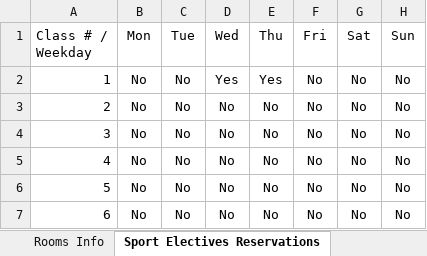
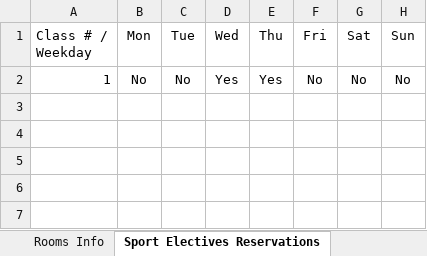
Before and after one commit to EgorLeb/iu_timetable_scheduler_, an Excel workbook: input_data/Time_Table_Input.xlsx, sheet Sport Electives Reservations, drawn as a sheet; values as stored, in another font and other column widths than the file's, no borders; the diff names each change by its address in the sheet, - before the commit and + after, or states it on an @@ line.

```diff
--- a/input_data/Time_Table_Input.xlsx (sheet Sport Electives Reservations)
+++ b/input_data/Time_Table_Input.xlsx (sheet Sport Electives Reservations)
-row 3: 2 | No | No | No | No | No | No | No
-row 4: 3 | No | No | No | No | No | No | No
-row 5: 4 | No | No | No | No | No | No | No
-row 6: 5 | No | No | No | No | No | No | No
-row 7: 6 | No | No | No | No | No | No | No
```
Also changed, not shown: 2 other files.
